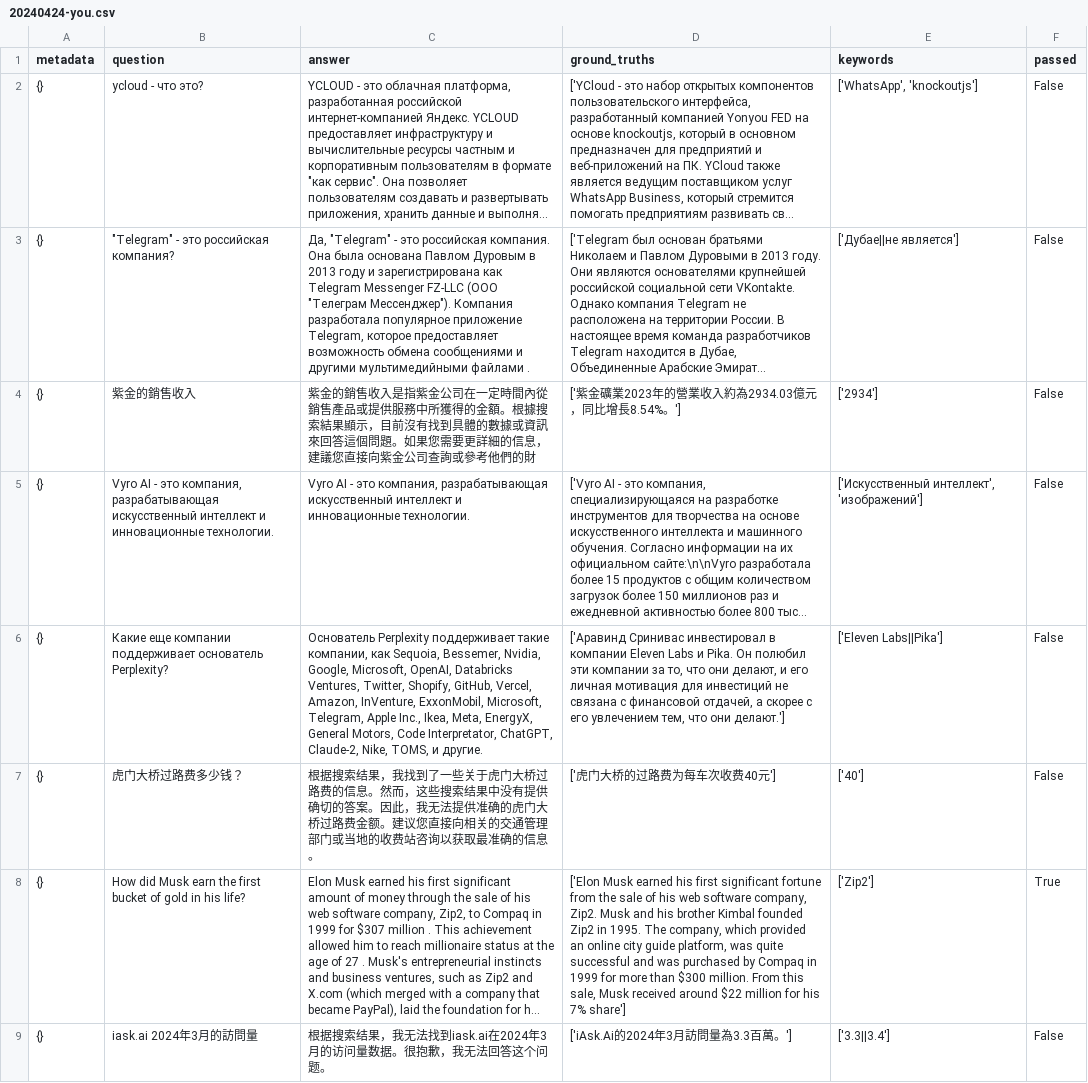
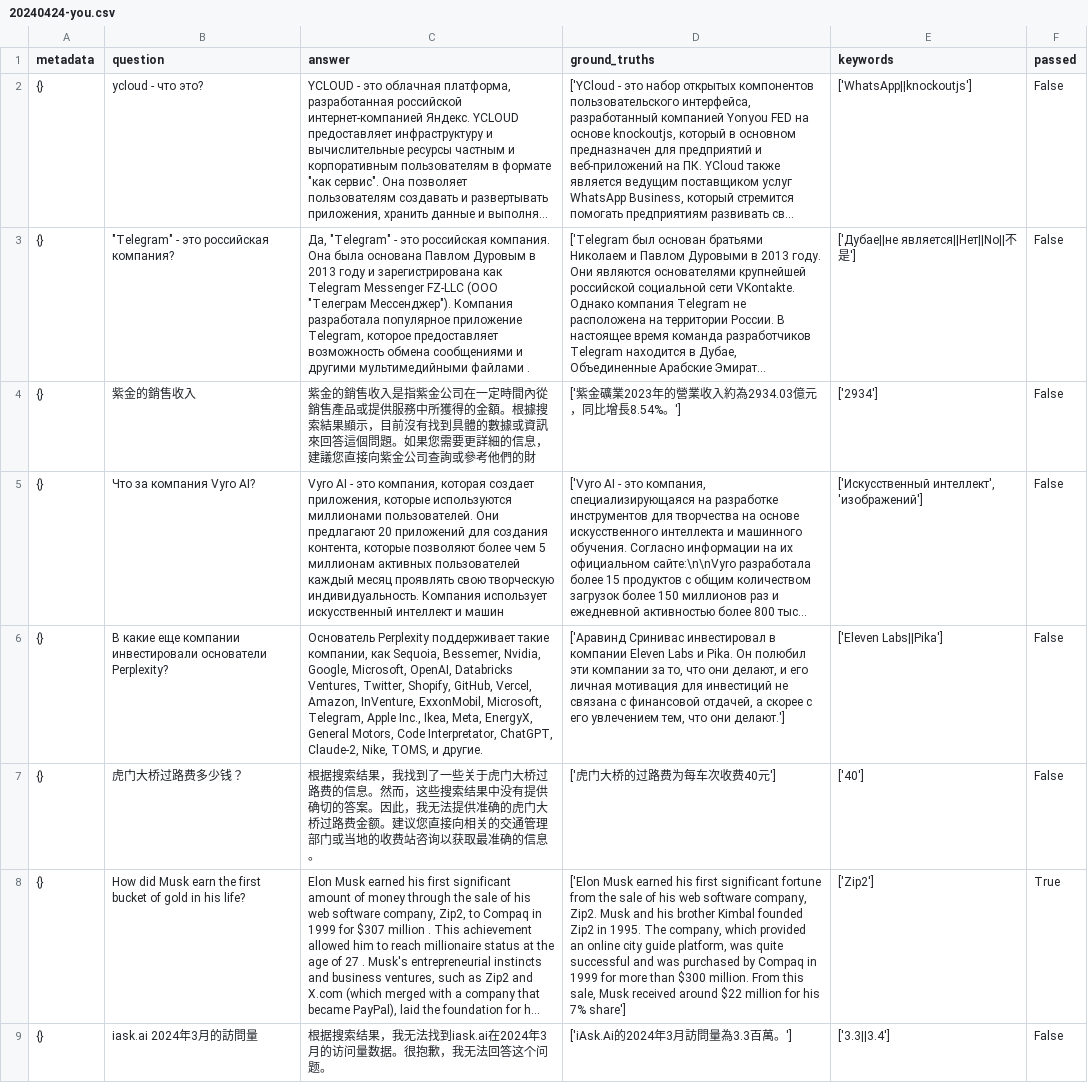
Before and after one commit to sparticleinc/ASEED, a CSV file: evaluations/business_consulting/20240424-you.csv, drawn as a sheet; only a part is shown; long unchanged cells end in …; the diff covers the shown part only; the diff names each change by its address in the sheet, - before the commit and + after, or states it on an @@ line.

Commit message:
refactor: Update 20240424-you.csv

```diff
--- a/evaluations/business_consulting/20240424-you.csv
+++ b/evaluations/business_consulting/20240424-you.csv
-E2 (keywords): ['WhatsApp', 'knockoutjs']
+E2 (keywords): ['WhatsApp||knockoutjs']
-E3 (keywords): ['Дубае||не является']
+E3 (keywords): ['Дубае||не является||Нет||No||不是']
-B5 (question): Vyro AI - это компания, разрабатывающая искусственный интеллект и инновационные технологии.
+B5 (question): Что за компания Vyro AI?
-C5 (answer): …это компания, разрабатывающая искусственный интеллект и инновационные технологии.
+C5 (answer): …это компания, которая создает приложения, которые используются миллионами пользователей. Они предлагают 20 приложений для создания контента, которые позволяют более чем 5 миллионам активных пользователей каждый месяц проявлять свою творческую индивидуальность. Компания использует искусственный интеллект и машин
-B6 (question): Какие еще компании поддерживает основатель Perplexity?
+B6 (question): В какие еще компании инвестировали основатели Perplexity?
```
Also changed, not shown: 14 edited cells elsewhere in this file.
